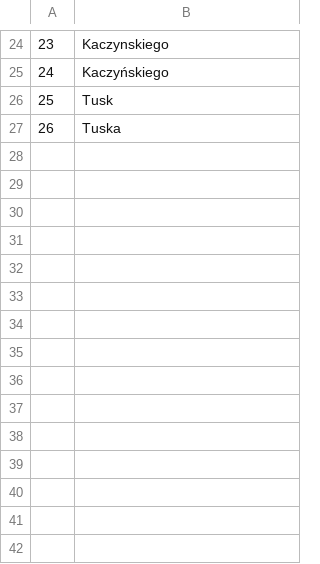
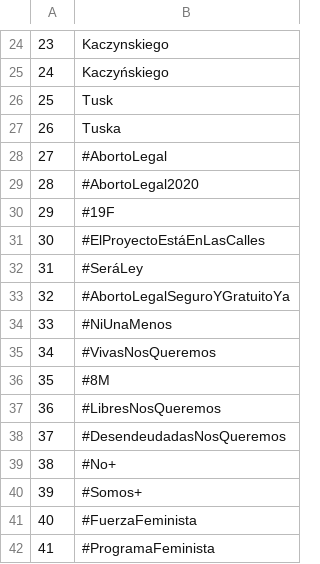
Before and after one commit to MikoBie/agtwitter, a CSV file: words.csv, drawn as a sheet; only a part is shown, gaps mark what is left out; the diff names each change by its address in the sheet, - before the commit and + after, or states it on an @@ line.

Commit message:
Dodanie hashtagów dla Dagmary #niUnaMenos

```diff
--- a/words.csv
+++ b/words.csv
+row 28: 27 | #AbortoLegal
+row 29: 28 | #AbortoLegal2020
+row 30: 29 | #19F
+row 31: 30 | #ElProyectoEstáEnLasCalles
+row 32: 31 | #SeráLey
+row 33: 32 | #AbortoLegalSeguroYGratuitoYa
+row 34: 33 | #NiUnaMenos
+row 35: 34 | #VivasNosQueremos
+row 36: 35 | #8M
+row 37: 36 | #LibresNosQueremos
+row 38: 37 | #DesendeudadasNosQueremos
+row 39: 38 | #No+
+row 40: 39 | #Somos+
+row 41: 40 | #FuerzaFeminista
+row 42: 41 | #ProgramaFeminista
```
Also changed, not shown: 1 other file.
